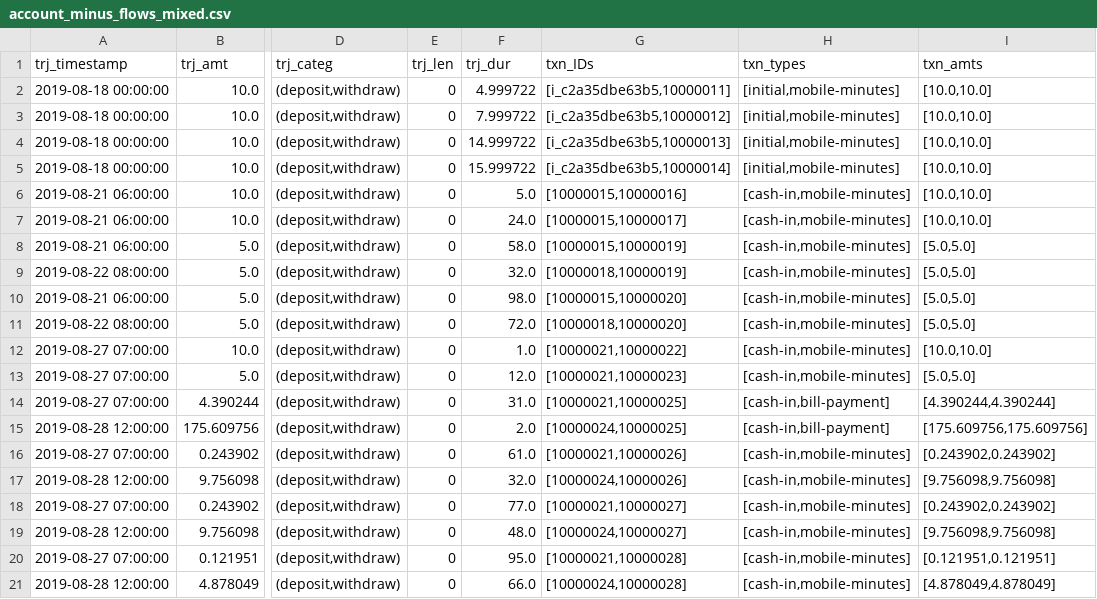
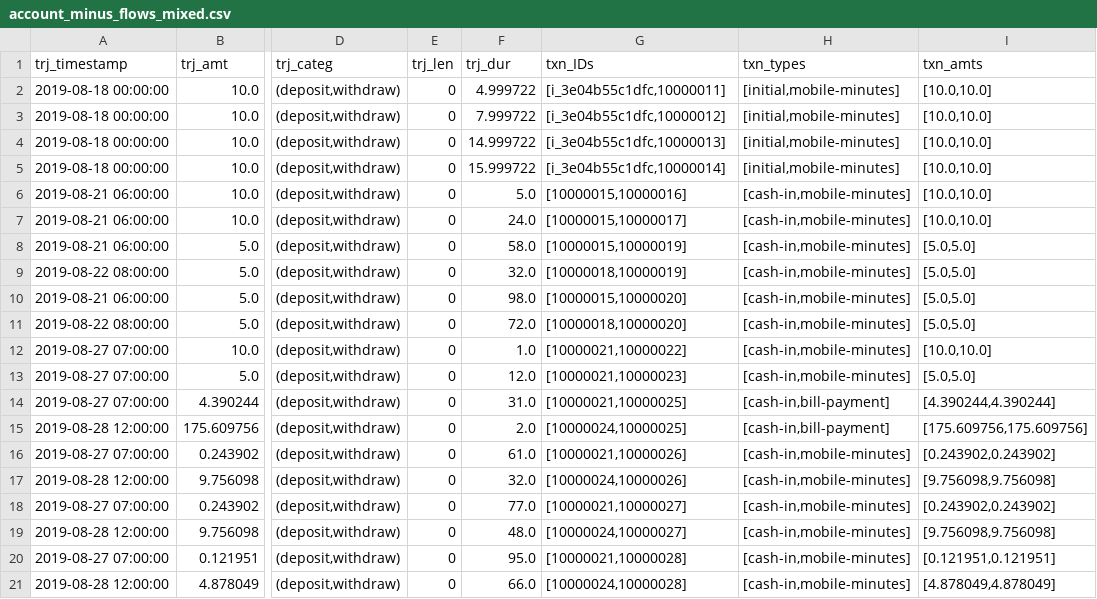
Before and after one commit to carolinamattsson/follow-the-money, a CSV file: examples/3_time_window/output/account_minus_flows_mixed.csv, drawn as a sheet; only a part is shown, gaps mark what is left out; the diff names each change by its address in the sheet, - before the commit and + after, or states it on an @@ line.

```diff
--- a/examples/3_time_window/output/account_minus_flows_mixed.csv
+++ b/examples/3_time_window/output/account_minus_flows_mixed.csv
-G2 (txn_IDs): [i_c2a35dbe63b5,10000011]
+G2 (txn_IDs): [i_3e04b55c1dfc,10000011]
-G3 (txn_IDs): [i_c2a35dbe63b5,10000012]
+G3 (txn_IDs): [i_3e04b55c1dfc,10000012]
-G4 (txn_IDs): [i_c2a35dbe63b5,10000013]
+G4 (txn_IDs): [i_3e04b55c1dfc,10000013]
-G5 (txn_IDs): [i_c2a35dbe63b5,10000014]
+G5 (txn_IDs): [i_3e04b55c1dfc,10000014]
```
Also changed, not shown: examples/3_time_window/output/account_minus_flows_lifo.csv, examples/4_known_balances/output/account_missing_nbal_flows_lifo.csv, 35 other files.
